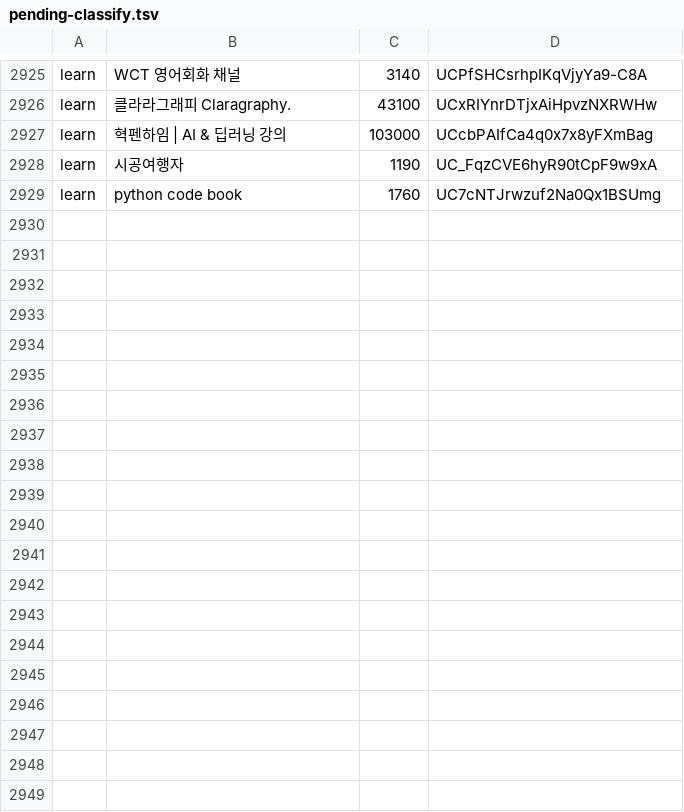
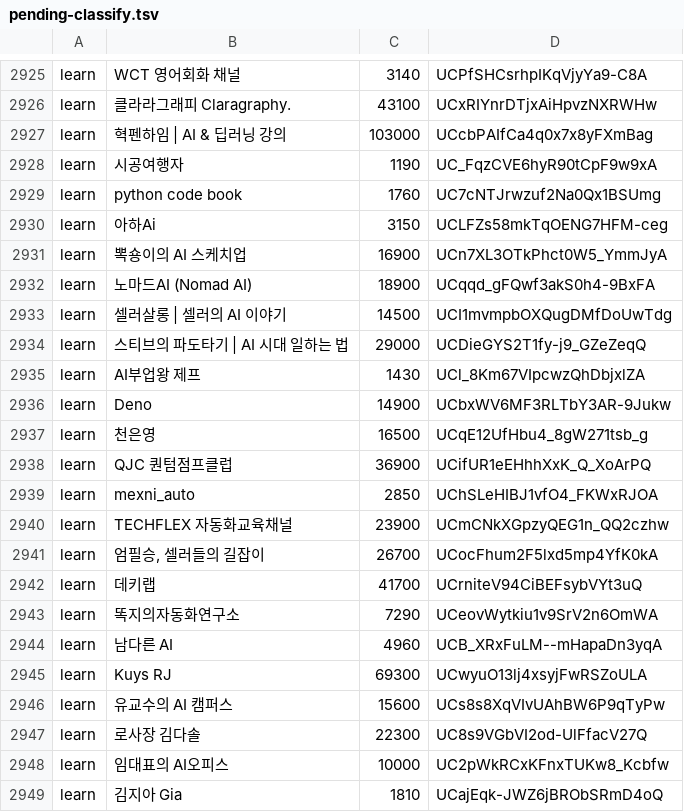
Before and after one commit to ddakshe/minilabs-data-hub, a TSV file: channels/pending-classify.tsv, drawn as a sheet; only a part is shown, gaps mark what is left out; the diff covers the shown part only; the diff names each change by its address in the sheet, - before the commit and + after, or states it on an @@ line.

```diff
--- a/channels/pending-classify.tsv
+++ b/channels/pending-classify.tsv
+row 2930: learn | 아하Ai | 3150 | UCLFZs58mkTqOENG7HFM-ceg
+row 2931: learn | 뽁숑이의 AI 스케치업 | 16900 | UCn7XL3OTkPhct0W5_YmmJyA
+row 2932: learn | 노마드AI (Nomad AI) | 18900 | UCqqd_gFQwf3akS0h4-9BxFA
+row 2933: learn | 셀러살롱 | 셀러의 AI 이야기 | 14500 | UCI1mvmpbOXQugDMfDoUwTdg
+row 2934: learn | 스티브의 파도타기 | AI 시대 일하는 법 | 29000 | UCDieGYS2T1fy-j9_GZeZeqQ
+row 2935: learn | AI부업왕 제프 | 1430 | UCl_8Km67VIpcwzQhDbjxlZA
+row 2936: learn | Deno | 14900 | UCbxWV6MF3RLTbY3AR-9Jukw
+row 2937: learn | 천은영 | 16500 | UCqE12UfHbu4_8gW271tsb_g
+row 2938: learn | QJC 퀀텀점프클럽 | 36900 | UCifUR1eEHhhXxK_Q_XoArPQ
+row 2939: learn | mexni_auto | 2850 | UChSLeHIBJ1vfO4_FKWxRJOA
+row 2940: learn | TECHFLEX 자동화교육채널 | 23900 | UCmCNkXGpzyQEG1n_QQ2czhw
+row 2941: learn | 엄필승, 셀러들의 길잡이 | 26700 | UCocFhum2F5lxd5mp4YfK0kA
+row 2942: learn | 데키랩 | 41700 | UCrniteV94CiBEFsybVYt3uQ
+row 2943: learn | 똑지의자동화연구소 | 7290 | UCeovWytkiu1v9SrV2n6OmWA
+row 2944: learn | 남다른 AI | 4960 | UCB_XRxFuLM--mHapaDn3yqA
+row 2945: learn | Kuys RJ | 69300 | UCwyuO13lj4xsyjFwRSZoULA
+row 2946: learn | 유교수의 AI 캠퍼스 | 15600 | UCs8s8XqVIvUAhBW6P9qTyPw
+row 2947: learn | 로사장 김다솔 | 22300 | UC8s9VGbVI2od-UlFfacV27Q
+row 2948: learn | 임대표의 AI오피스 | 10000 | UC2pWkRCxKFnxTUKw8_Kcbfw
+row 2949: learn | 김지아 Gia | 1810 | UCajEqk-JWZ6jBRObSRmD4oQ
```
Also changed, not shown: 21 added rows elsewhere in this file, 10 other files.
